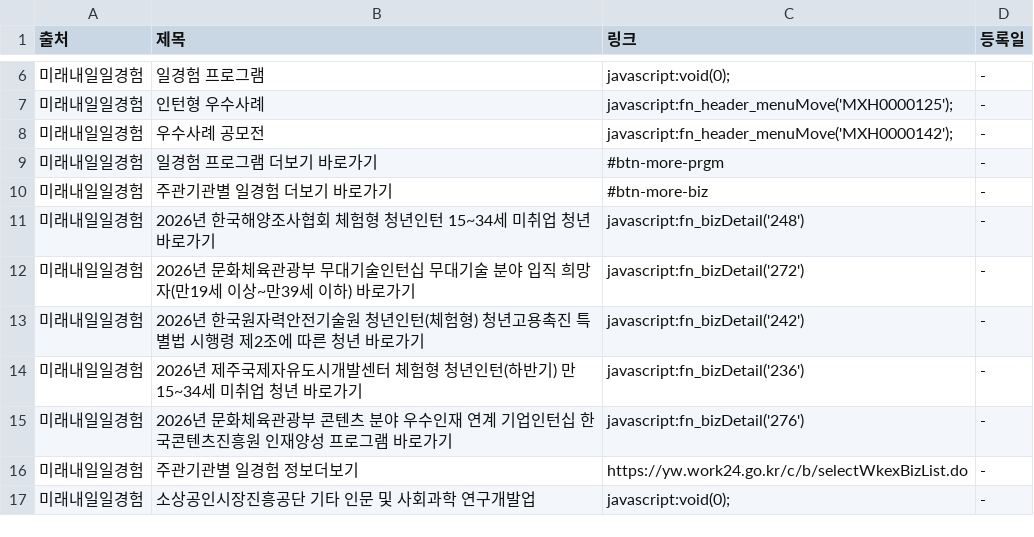
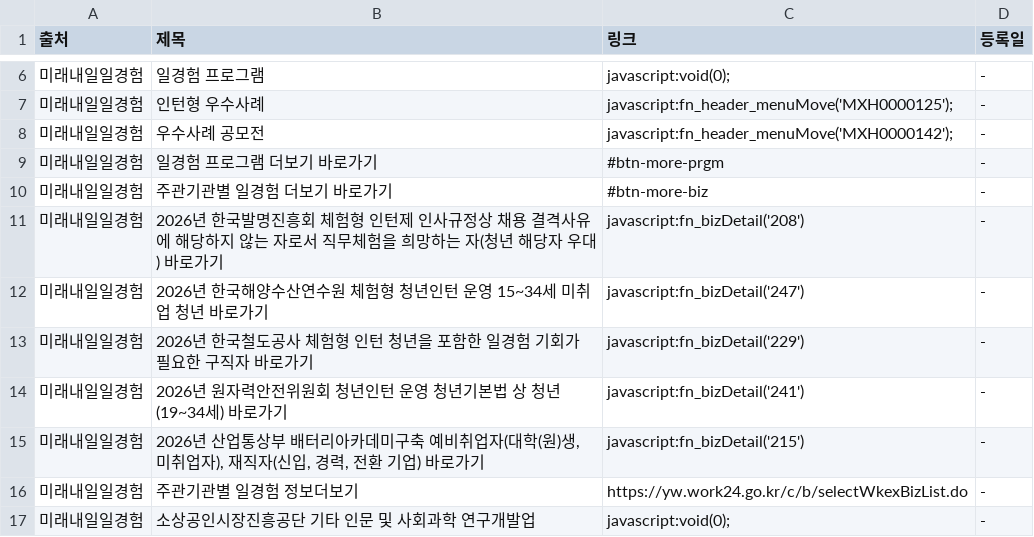
Before and after one commit to Diesel-Hun/job-activity-scraper, a CSV file: latest_jobs.csv, drawn as a sheet; only a part is shown, gaps mark what is left out.

```diff
--- a/latest_jobs.csv
+++ b/latest_jobs.csv
@@ -10,7 +10,7 @@
 미래내일일경험,주관기관별 일경험 더보기 바로가기,#btn-more-biz,-
-미래내일일경험,2026년 한국해양조사협회 체험형 청년인턴 15~34세 미취업 청년 바로가기,javascript:fn_bizDetail('248'),-
-미래내일일경험,2026년 문화체육관광부 무대기술인턴십 무대기술 분야 입직 희망자(만19세 이상~만39세 이하) 바로가기,javascript:fn_bizDetail('272'),-
-미래내일일경험,2026년 한국원자력안전기술원 청년인턴(체험형) 청년고용촉진 특별법 시행령 제2조에 따른 청년 바로가기,javascript:fn_bizDetail('242'),-
-미래내일일경험,2026년 제주국제자유도시개발센터 체험형 청년인턴(하반기) 만 15~34세 미취업 청년 바로가기,javascript:fn_bizDetail('236'),-
-미래내일일경험,2026년 문화체육관광부 콘텐츠 분야 우수인재 연계 기업인턴십 한국콘텐츠진흥원 인재양성 프로그램 바로가기,javascript:fn_bizDetail('276'),-
+미래내일일경험,2026년 한국발명진흥회 체험형 인턴제 인사규정상 채용 결격사유에 해당하지 않는 자로서 직무체험을 희망하는 자(청년 해당자 우대) 바로가기,javascript:fn_bizDetail('208'),-
+미래내일일경험,2026년 한국해양수산연수원 체험형 청년인턴 운영 15~34세 미취업 청년 바로가기,javascript:fn_bizDetail('247'),-
+미래내일일경험,2026년 한국철도공사 체험형 인턴 청년을 포함한 일경험 기회가 필요한 구직자 바로가기,javascript:fn_bizDetail('229'),-
+미래내일일경험,2026년 원자력안전위원회 청년인턴 운영 청년기본법 상 청년(19~34세) 바로가기,javascript:fn_bizDetail('241'),-
+미래내일일경험,"2026년 산업통상부 배터리아카데미구축 예비취업자(대학(원)생, 미취업자), 재직자(신입, 경력, 전환 기업) 바로가기",javascript:fn_bizDetail('215'),-
 미래내일일경험,주관기관별 일경험 정보더보기,https://yw.work24.go.kr/c/b/selectWkexBizList.do,-
```
Also changed, not shown: 1 other file.
